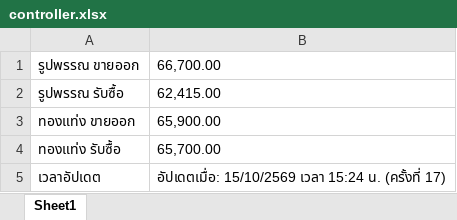
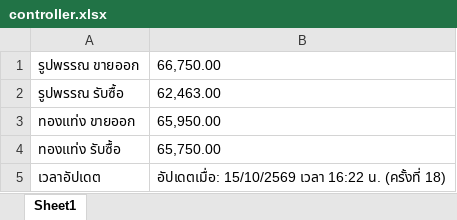
Before and after one commit to nitutlee1234-tech/Phutjarearnsuk2, an Excel workbook: controller.xlsx, sheet Sheet1, drawn as a sheet; values as stored, in another font and other column widths than the file's, no borders; the diff names each change by its address in the sheet, - before the commit and + after, or states it on an @@ line.

```diff
--- a/controller.xlsx (sheet Sheet1)
+++ b/controller.xlsx (sheet Sheet1)
-B1: 66,700.00
+B1: 66,750.00
-B2: 62,415.00
+B2: 62,463.00
-B3: 65,900.00
+B3: 65,950.00
-B4: 65,700.00
+B4: 65,750.00
-B5: …15/10/2569 เวลา 15:24 น. (ครั้งที่ 17)
+B5: …15/10/2569 เวลา 16:22 น. (ครั้งที่ 18)
```
